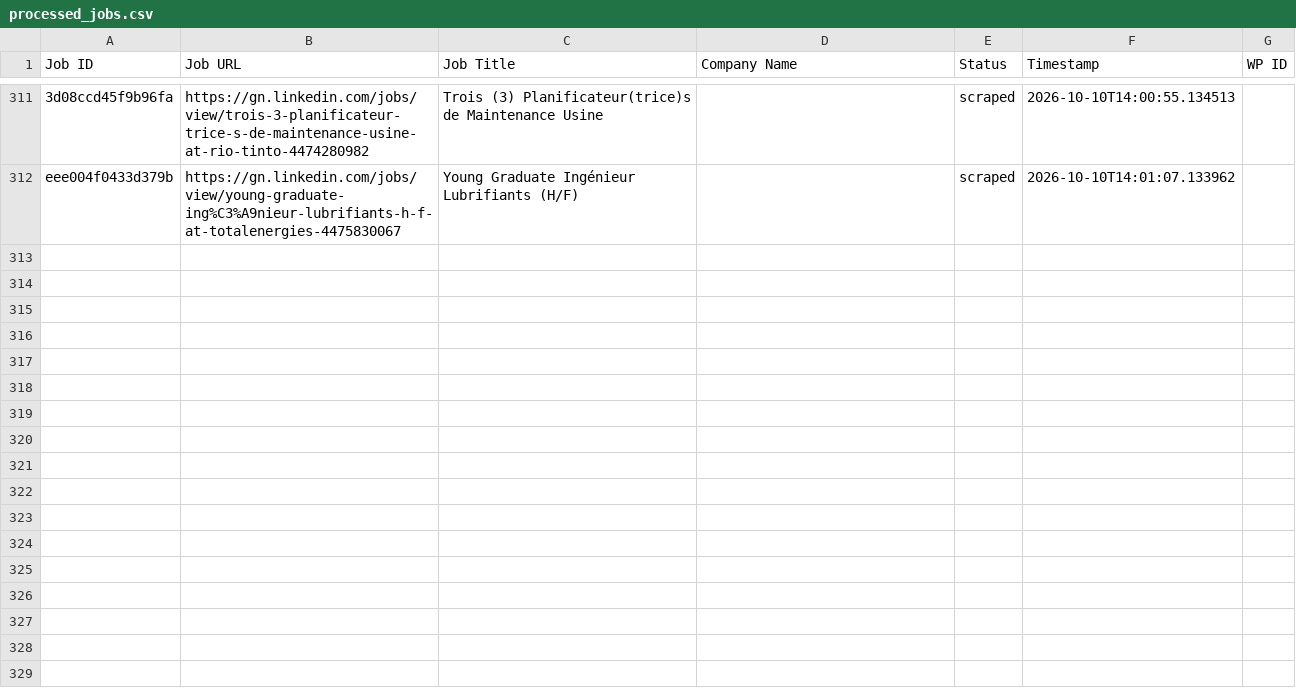
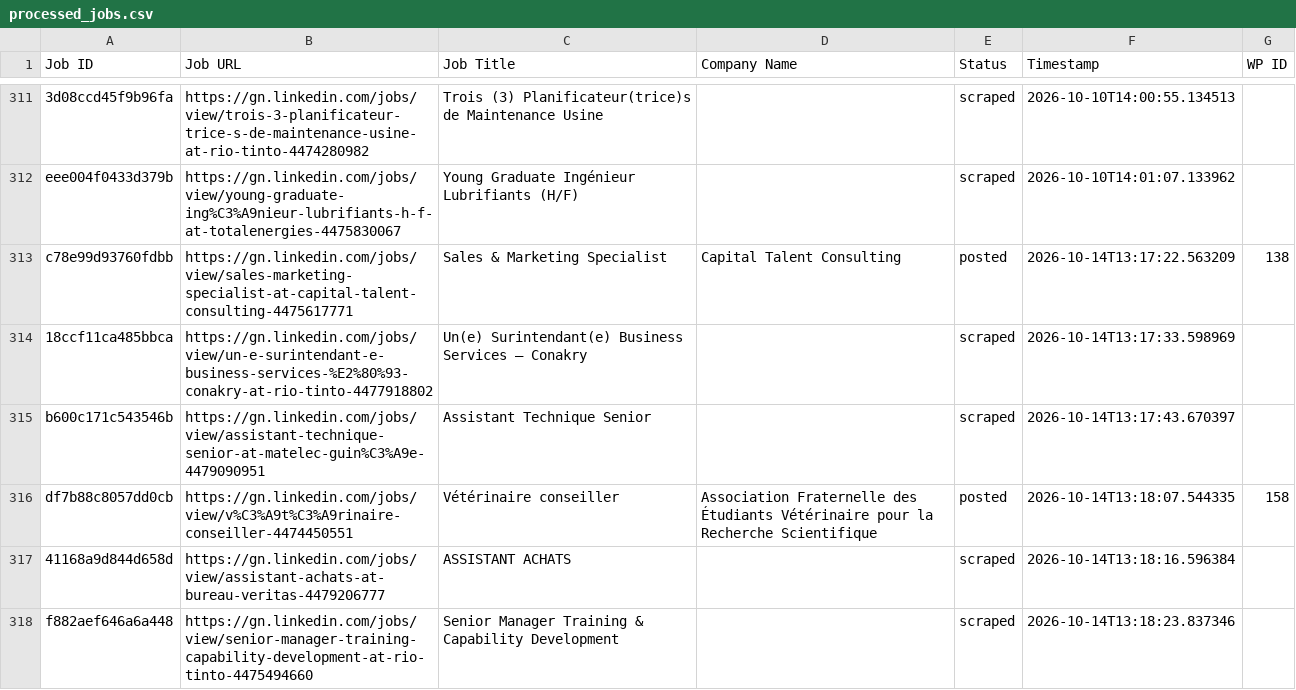
Before and after one commit to mimusdesign/gn, a CSV file: processed_jobs.csv, drawn as a sheet; only a part is shown, gaps mark what is left out; the diff names each change by its address in the sheet, - before the commit and + after, or states it on an @@ line.

```diff
--- a/processed_jobs.csv
+++ b/processed_jobs.csv
+row 313: c78e99d93760fdbb | https://gn.linkedin.com/jobs/view/sales-marketing-specialist-at-capital-talent-consulting-4475617771 | Sales & Marketing Specialist | Capital Talent Consulting | posted | 2026-10-14T13:17:22.563209 | 138
+row 314: 18ccf11ca485bbca | https://gn.linkedin.com/jobs/view/un-e-surintendant-e-business-services-%E2%80%93-conakry-at-rio-tinto-4477918802 | Un(e) Surintendant(e) Business Services – Conakry |  | scraped | 2026-10-14T13:17:33.598969
+row 315: b600c171c543546b | https://gn.linkedin.com/jobs/view/assistant-technique-senior-at-matelec-guin%C3%A9e-4479090951 | Assistant Technique Senior |  | scraped | 2026-10-14T13:17:43.670397
+row 316: df7b88c8057dd0cb | https://gn.linkedin.com/jobs/view/v%C3%A9t%C3%A9rinaire-conseiller-4474450551 | Vétérinaire conseiller | Association Fraternelle des Étudiants Vétérinaire pour la Recherche Scientifique | posted | 2026-10-14T13:18:07.544335 | 158
+row 317: 41168a9d844d658d | https://gn.linkedin.com/jobs/view/assistant-achats-at-bureau-veritas-4479206777 | ASSISTANT ACHATS |  | scraped | 2026-10-14T13:18:16.596384
+row 318: f882aef646a6a448 | https://gn.linkedin.com/jobs/view/senior-manager-training-capability-development-at-rio-tinto-4475494660 | Senior Manager Training & Capability Development |  | scraped | 2026-10-14T13:18:23.837346
```
